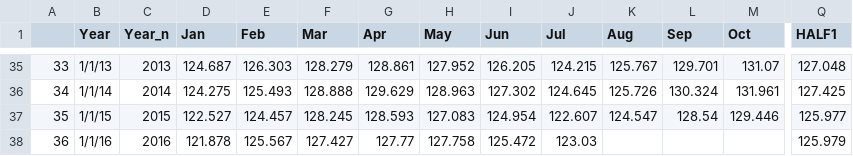
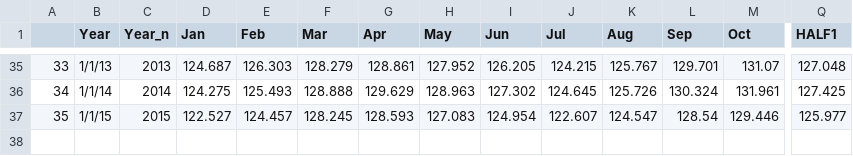
Before and after one commit to mercye/storytelling-projects, a CSV file: Final/apparel.csv, drawn as a sheet; only a part is shown, gaps mark what is left out; rows hold the shown columns only; the diff names each change by its address in the sheet, - before the commit and + after, or states it on an @@ line.

Commit message:
removing 2016

```diff
--- a/Final/apparel.csv
+++ b/Final/apparel.csv
-row 38: 36 | 1/1/16 | 2016 | 121.878 | 125.567 | 127.427 | 127.77 | 127.758 | 125.472 | 123.03 |  |  |  | 125.979
```
